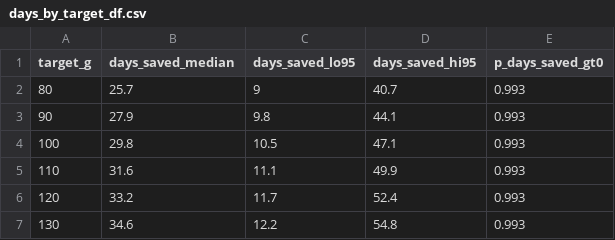
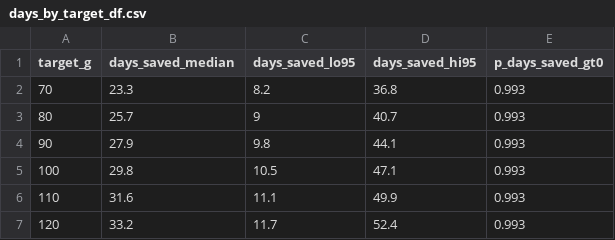
Before and after one commit to RebeccaPedler/Ulva_diets_abalone, a CSV file: outputs/days_by_target_df.csv, drawn as a sheet.

```diff
--- a/outputs/days_by_target_df.csv
+++ b/outputs/days_by_target_df.csv
@@ -1,2 +1,3 @@
 "target_g","days_saved_median","days_saved_lo95","days_saved_hi95","p_days_saved_gt0"
+70,23.3,8.2,36.8,0.993
 80,25.7,9,40.7,0.993
@@ -6,2 +7 @@
 120,33.2,11.7,52.4,0.993
-130,34.6,12.2,54.8,0.993
```
Also changed, not shown: outputs/ulva_breakeven_by_confidence.csv, 10 other files.
